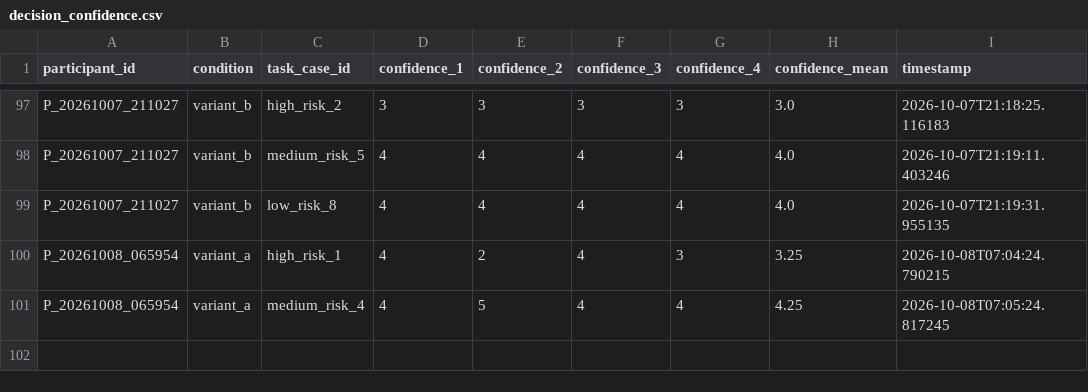
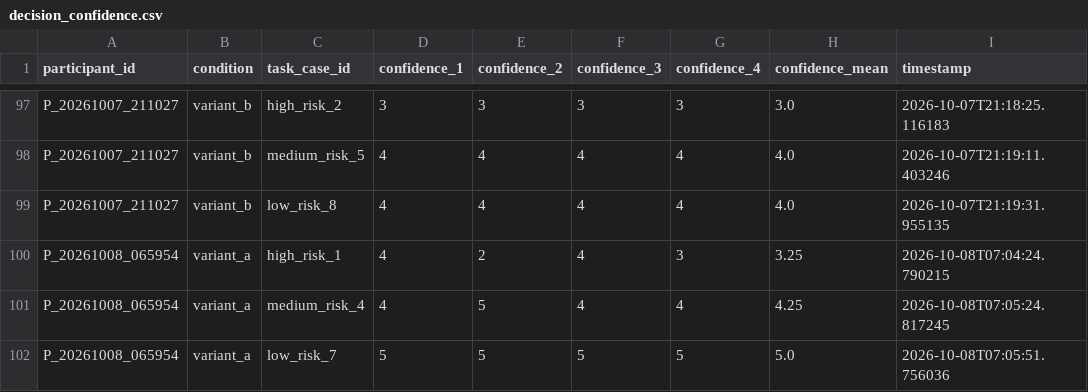
Before and after one commit to tylertgb/mphil_thesis_project, a CSV file: study_data/decision_confidence.csv, drawn as a sheet; only a part is shown, gaps mark what is left out; the diff names each change by its address in the sheet, - before the commit and + after, or states it on an @@ line.

Commit message:
Update study_data/decision_confidence.csv - 2026-10-08 07:05:51

```diff
--- a/study_data/decision_confidence.csv
+++ b/study_data/decision_confidence.csv
+row 102: P_20261008_065954 | variant_a | low_risk_7 | 5 | 5 | 5 | 5 | 5.0 | 2026-10-08T07:05:51.756036
```
